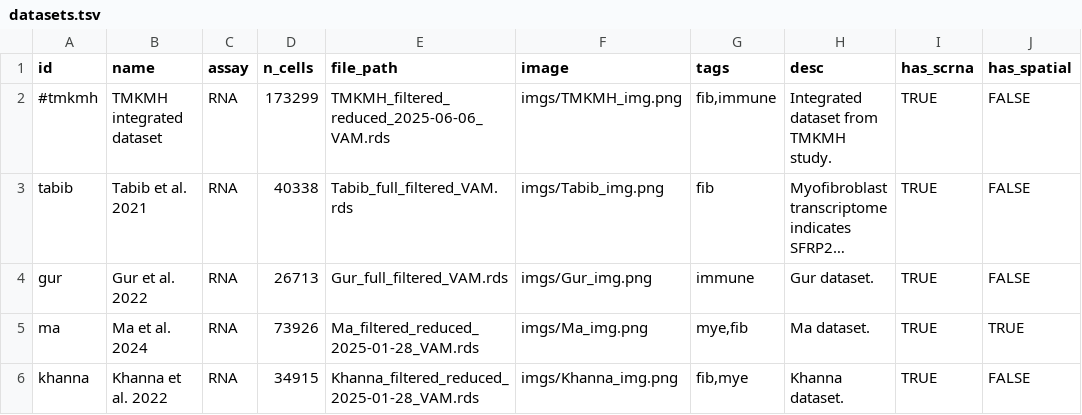
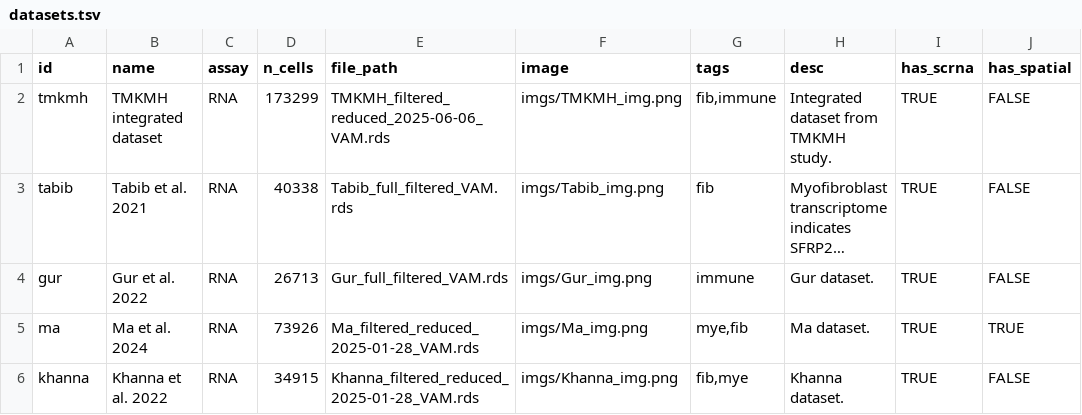
Before and after one commit to dartwhit/T_cell_atlas_aws, a TSV file: app_code/config/datasets.tsv, drawn as a sheet; long unchanged cells end in …; the diff names each change by its address in the sheet, - before the commit and + after, or states it on an @@ line.

Commit message:
unhide merged dataset

```diff
--- a/app_code/config/datasets.tsv
+++ b/app_code/config/datasets.tsv
-A2 (id): #tmkmh
+A2 (id): tmkmh
```
